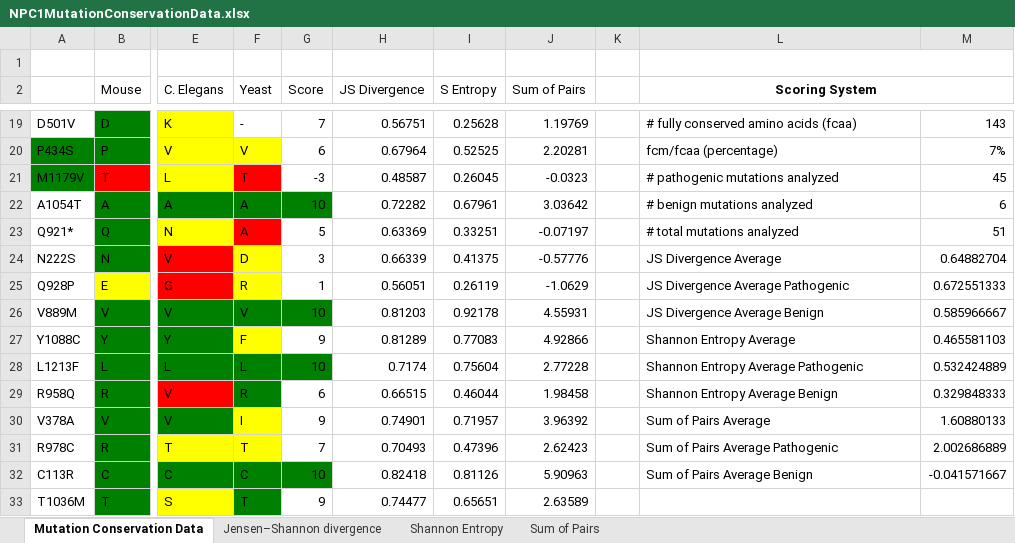
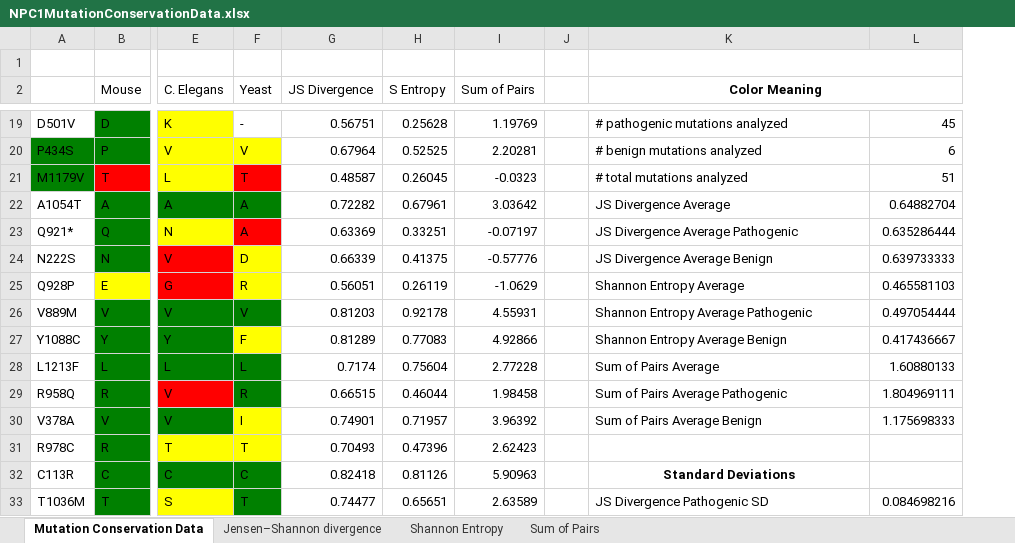
Before and after one commit to jamiecayley/Bioinformatics, an Excel workbook: NPC1MutationConservationData.xlsx, sheet Mutation Conservation Data, drawn as a sheet; only a part is shown, gaps mark what is left out; values as stored, in another font and other column widths than the file's, no borders; removed rows and columns are numbered as before the commit, all else as after; the diff covers the shown part only; the diff names each change by its address in the sheet, - before the commit and + after, or states it on an @@ line.

Commit message:
removed score

```diff
--- a/NPC1MutationConservationData.xlsx (sheet Mutation Conservation Data)
+++ b/NPC1MutationConservationData.xlsx (sheet Mutation Conservation Data)
-column G (Score), rows 19-33: 7 | 6 | -3 | 10 | 5 | 3 | 1 | 10 | 9 | 10 | 6 | 9 | 7 | 10 | 9
-K2: Scoring System
+K2: Color Meaning
-K19 (Color Meaning): # fully conserved amino acids (fcaa)
+K19 (Color Meaning): # pathogenic mutations analyzed
-L19: 143
+L19: 45
-K20 (Color Meaning): fcm/fcaa (percentage)
+K20 (Color Meaning): # benign mutations analyzed
-L20: 7%
+L20: 6
-K21 (Color Meaning): # pathogenic mutations analyzed
+K21 (Color Meaning): # total mutations analyzed
-L21: 45
+L21: 51
-K22 (Color Meaning): # benign mutations analyzed
+K22 (Color Meaning): JS Divergence Average
-L22: 6
+L22: 0.64882704
-K23 (Color Meaning): # total mutations analyzed
+K23 (Color Meaning): JS Divergence Average Pathogenic
-L23: 51
+L23: 0.635286444
-K24 (Color Meaning): JS Divergence Average
+K24 (Color Meaning): JS Divergence Average Benign
-L24: 0.64882704
+L24: 0.639733333
-K25 (Color Meaning): JS Divergence Average Pathogenic
+K25 (Color Meaning): Shannon Entropy Average
-L25: 0.672551333
+L25: 0.465581103
-K26 (Color Meaning): JS Divergence Average Benign
+K26 (Color Meaning): Shannon Entropy Average Pathogenic
-L26: 0.585966667
+L26: 0.497054444
-K27 (Color Meaning): Shannon Entropy Average
+K27 (Color Meaning): Shannon Entropy Average Benign
-L27: 0.465581103
+L27: 0.417436667
-K28 (Color Meaning): Shannon Entropy Average Pathogenic
+K28 (Color Meaning): Sum of Pairs Average
-L28: 0.532424889
+L28: 1.60880133
-K29 (Color Meaning): Shannon Entropy Average Benign
+K29 (Color Meaning): Sum of Pairs Average Pathogenic
-L29: 0.329848333
+L29: 1.804969111
-K30 (Color Meaning): Sum of Pairs Average
+K30 (Color Meaning): Sum of Pairs Average Benign
-L30: 1.60880133
+L30: 1.175698333
-K31 (Color Meaning): Sum of Pairs Average Pathogenic
+K31 (Color Meaning): (empty)
-L31: 2.002686889
+L31: (empty)
-K32 (Color Meaning): Sum of Pairs Average Benign
+K32 (Color Meaning): Standard Deviations
@@ K32 bold: off → on, alignment: left → center @@
-L32: -0.041571667
+L32: (empty)
-K33 (Color Meaning): (empty)
+K33 (Color Meaning): JS Divergence Pathogenic SD
-L33: (empty)
+L33: 0.084698216
```
Also changed, not shown: 58 edited cells, cell formats and merged cells elsewhere in this sheet, formulas that keep their value.
